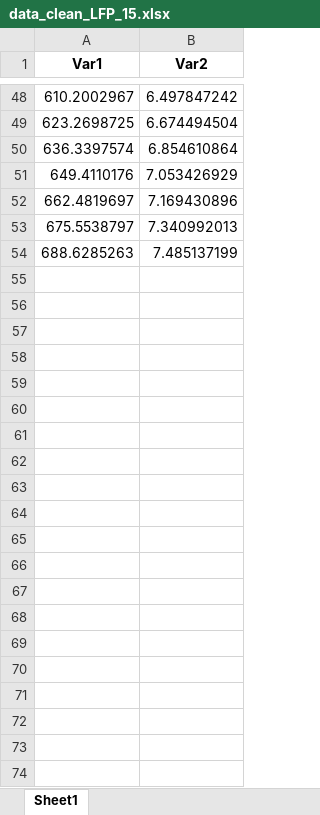
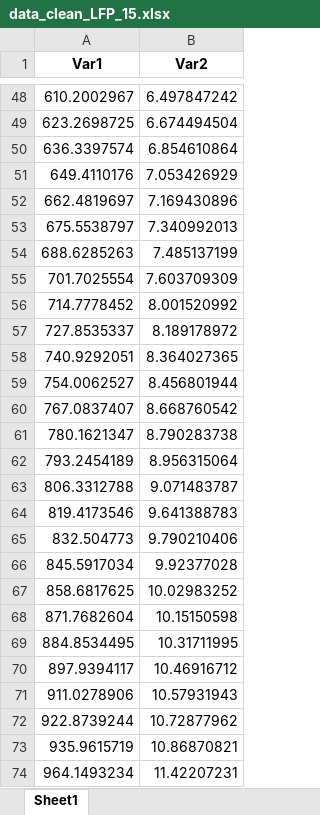
Before and after one commit to jmanzolli/Electric-Bus-Battery-Degradation-and-Optimization, an Excel workbook: Data/Data cleaned/data_clean_LFP_15.xlsx, sheet Sheet1, drawn as a sheet; only a part is shown, gaps mark what is left out; values as stored, in another font and other column widths than the file's, no borders; the diff names each change by its address in the sheet, - before the commit and + after, or states it on an @@ line.

```diff
--- a/Data/Data cleaned/data_clean_LFP_15.xlsx (sheet Sheet1)
+++ b/Data/Data cleaned/data_clean_LFP_15.xlsx (sheet Sheet1)
+row 55: 701.7025554 | 7.603709309
+row 56: 714.7778452 | 8.001520992
+row 57: 727.8535337 | 8.189178972
+row 58: 740.9292051 | 8.364027365
+row 59: 754.0062527 | 8.456801944
+row 60: 767.0837407 | 8.668760542
+row 61: 780.1621347 | 8.790283738
+row 62: 793.2454189 | 8.956315064
+row 63: 806.3312788 | 9.071483787
+row 64: 819.4173546 | 9.641388783
+row 65: 832.504773 | 9.790210406
+row 66: 845.5917034 | 9.92377028
+row 67: 858.6817625 | 10.02983252
+row 68: 871.7682604 | 10.15150598
+row 69: 884.8534495 | 10.31711995
+row 70: 897.9394117 | 10.46916712
+row 71: 911.0278906 | 10.57931943
+row 72: 922.8739244 | 10.72877962
+row 73: 935.9615719 | 10.86870821
+row 74: 964.1493234 | 11.42207231
```
Also changed, not shown: Data/Data cleaned/data_clean_LFP_16.xlsx, Data/Data cleaned/data_clean_LFP_5.xlsx, 4 other files.
